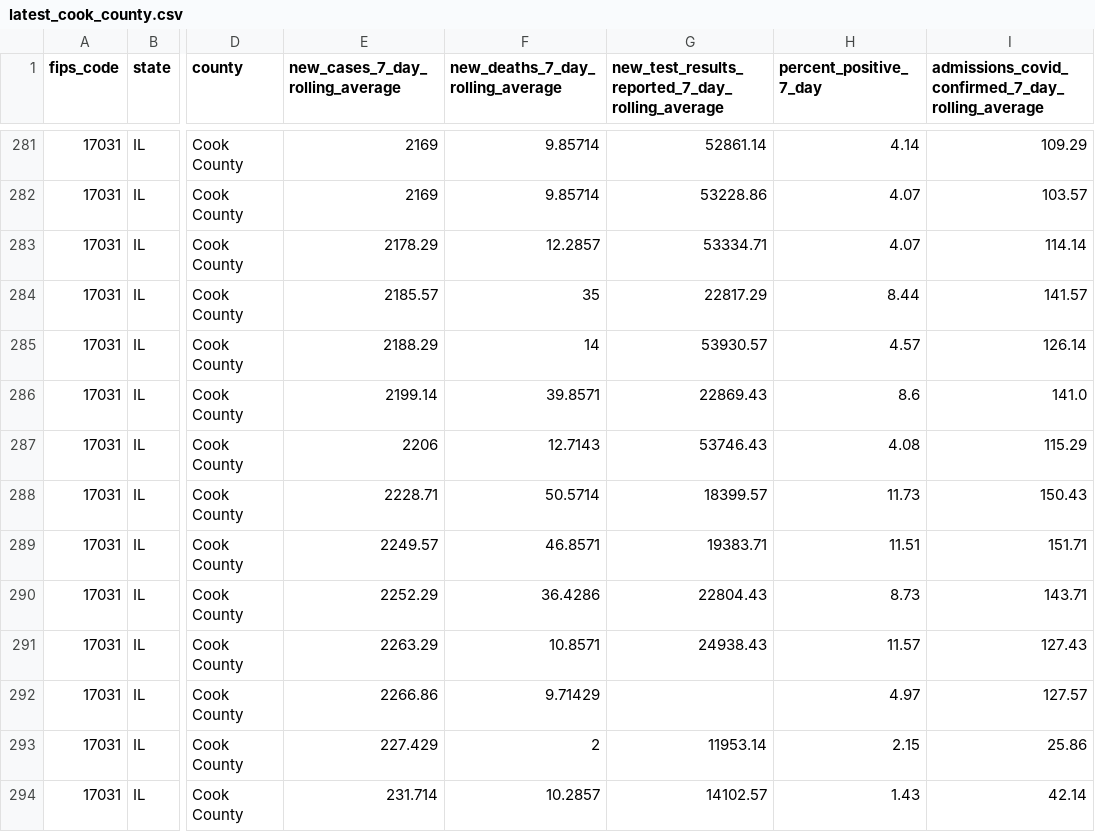
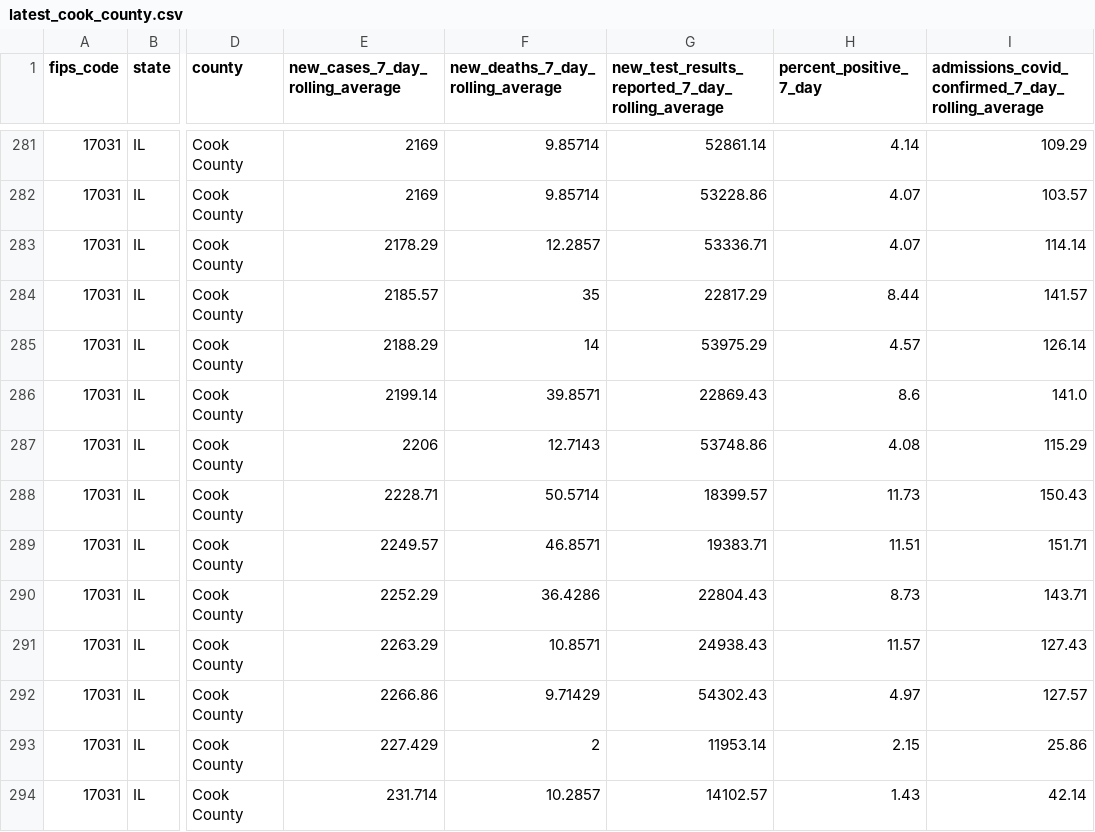
Before and after one commit to nofurtherinformation/py-workflow, a CSV file: csv/latest_cook_county.csv, drawn as a sheet; only a part is shown, gaps mark what is left out; the diff covers the shown part only; the diff names each change by its address in the sheet, - before the commit and + after, or states it on an @@ line.

```diff
--- a/csv/latest_cook_county.csv
+++ b/csv/latest_cook_county.csv
-G283: 53334.71
+G283: 53336.71
-G285: 53930.57
+G285: 53975.29
-G287: 53746.43
+G287: 53748.86
-G292: (empty)
+G292: 54302.43
```
Also changed, not shown: 1 added row and 22 edited cells elsewhere in this file.
